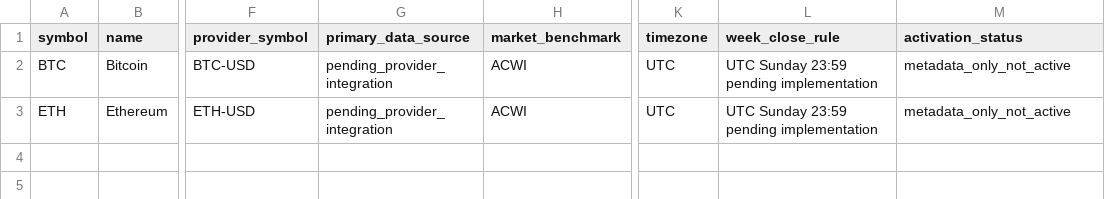
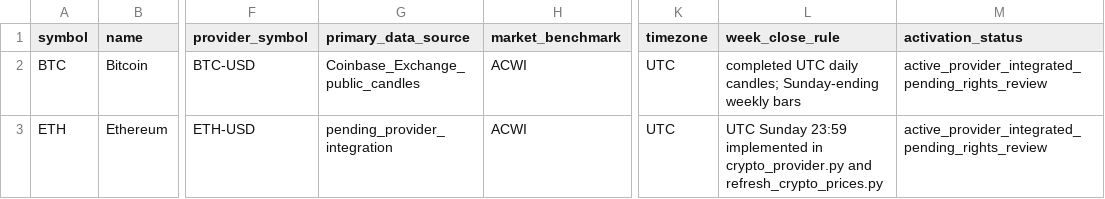
Before and after one commit to wonbosong-arch/global-stage-radar, a CSV file: data/crypto_asset_registry.csv, drawn as a sheet; only a part is shown, gaps mark what is left out; the diff names each change by its address in the sheet, - before the commit and + after, or states it on an @@ line.

Commit message:
Mark BTC and ETH provider integration complete with rights review pending

```diff
--- a/data/crypto_asset_registry.csv
+++ b/data/crypto_asset_registry.csv
-G2 (primary_data_source): pending_provider_integration
+G2 (primary_data_source): Coinbase_Exchange_public_candles
-L2 (week_close_rule): UTC Sunday 23:59 pending implementation
+L2 (week_close_rule): completed UTC daily candles; Sunday-ending weekly bars
-M2:M3 (activation_status): metadata_only_not_active
+M2:M3 (activation_status): active_provider_integrated_pending_rights_review
-L3 (week_close_rule): …Sunday 23:59 pending implementation
+L3 (week_close_rule): …Sunday 23:59 implemented in crypto_provider.py and refresh_crypto_prices.py
```
